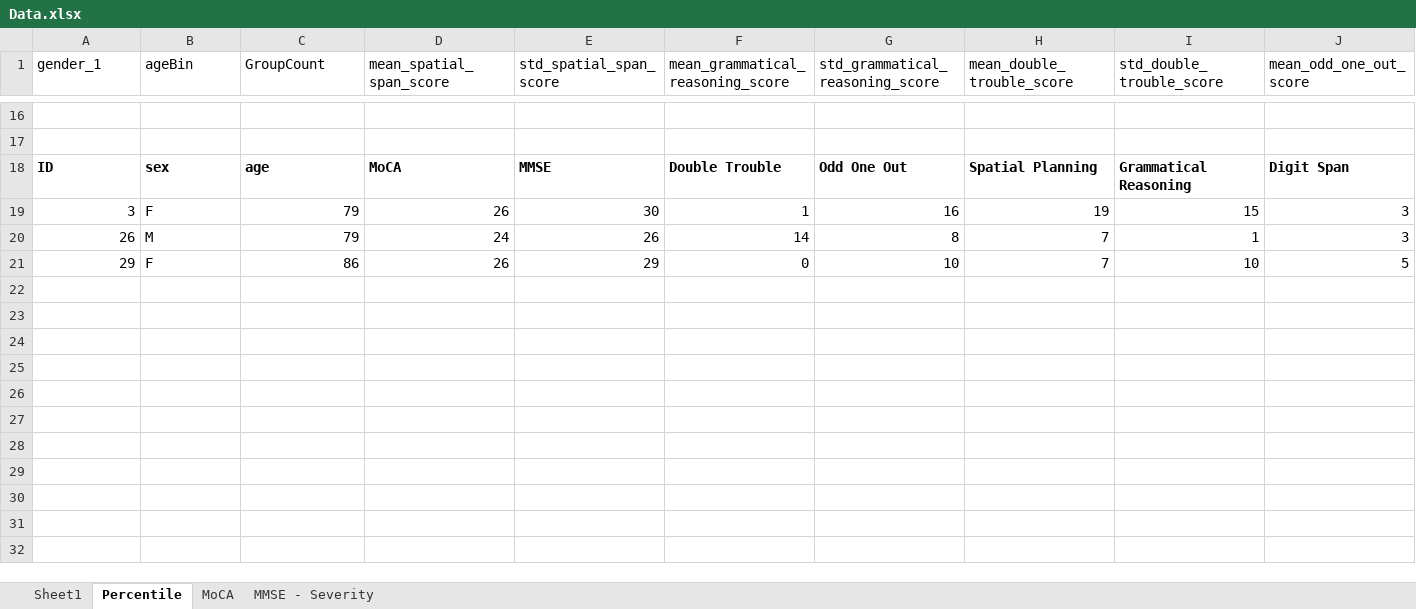
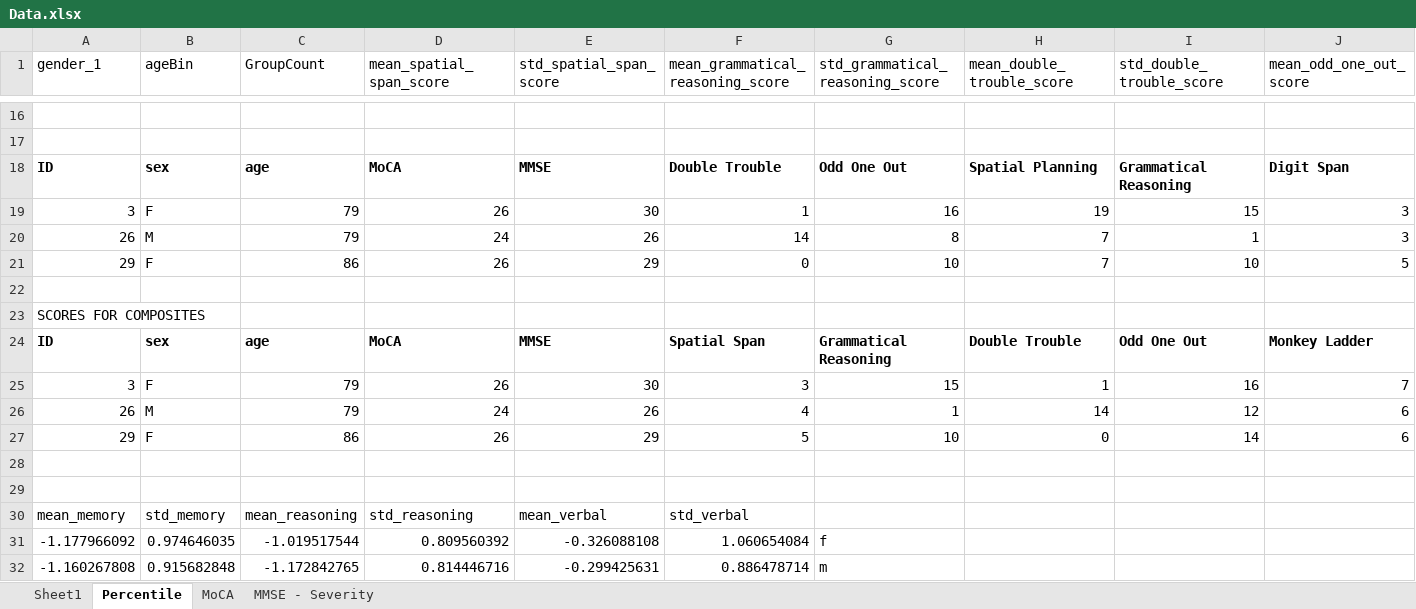
Before and after one commit to asternin/PhDProject, an Excel workbook: CBS/Analysis/Data.xlsx, sheet Percentile, drawn as a sheet; only a part is shown, gaps mark what is left out; values as stored, in another font and other column widths than the file's, no borders; rows hold the shown columns only; the diff names each change by its address in the sheet, - before the commit and + after, or states it on an @@ line.

```diff
--- a/CBS/Analysis/Data.xlsx (sheet Percentile)
+++ b/CBS/Analysis/Data.xlsx (sheet Percentile)
+row 22: (empty)
+row 23: SCORES FOR COMPOSITES
+row 24: ID | sex | age | MoCA | MMSE | Spatial Span | Grammatical Reasoning | Double Trouble | Odd One Out | Monkey Ladder
+row 25: 3 | F | 79 | 26 | 30 | 3 | 15 | 1 | 16 | 7
+row 26: 26 | M | 79 | 24 | 26 | 4 | 1 | 14 | 12 | 6
+row 27: 29 | F | 86 | 26 | 29 | 5 | 10 | 0 | 14 | 6
+row 28: (empty)
+row 29: (empty)
+row 30: mean_memory | std_memory | mean_reasoning | std_reasoning | mean_verbal | std_verbal
+row 31: -1.177966092 | 0.974646035 | -1.019517544 | 0.809560392 | -0.326088108 | 1.060654084 | f
+row 32: -1.160267808 | 0.915682848 | -1.172842765 | 0.814446716 | -0.299425631 | 0.886478714 | m
```
Also changed, not shown: sheet Sheet1, sheet MoCA, sheet MMSE - Severity, formulas that keep their value, 23 other files.
